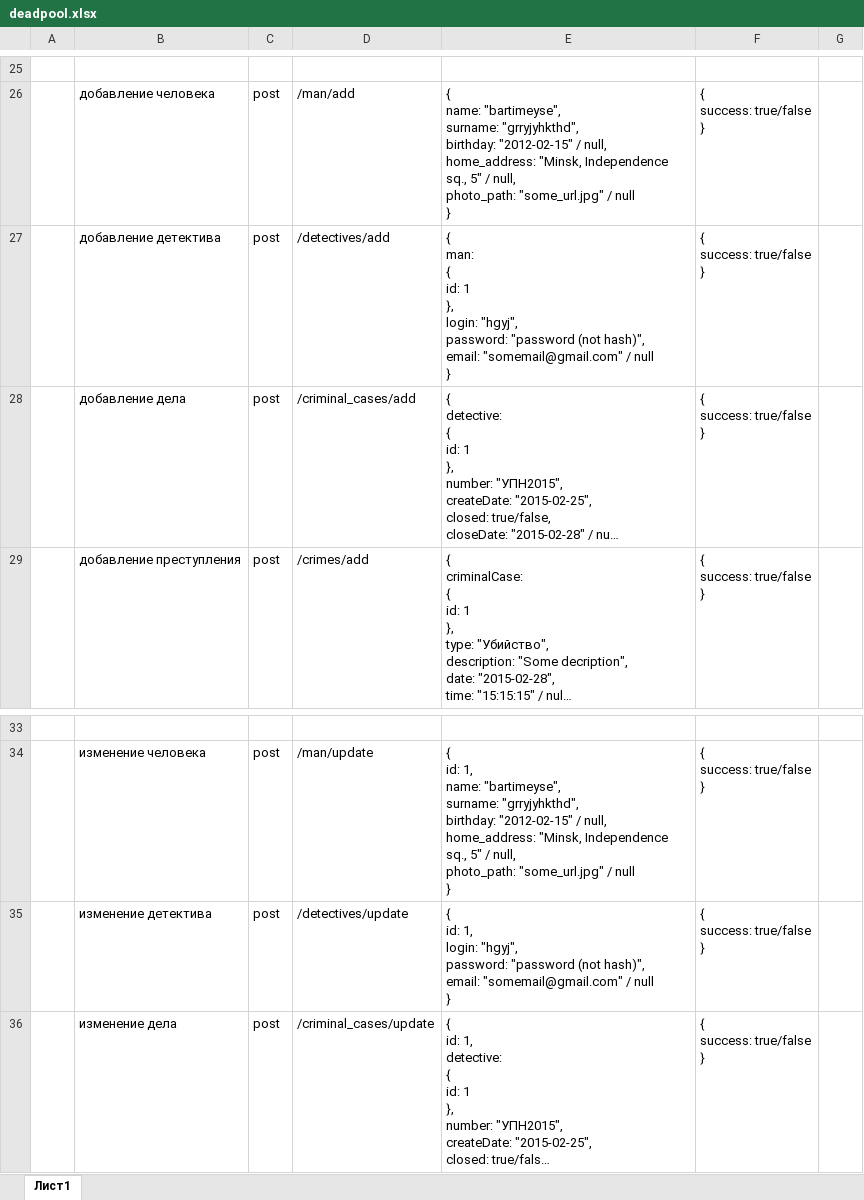
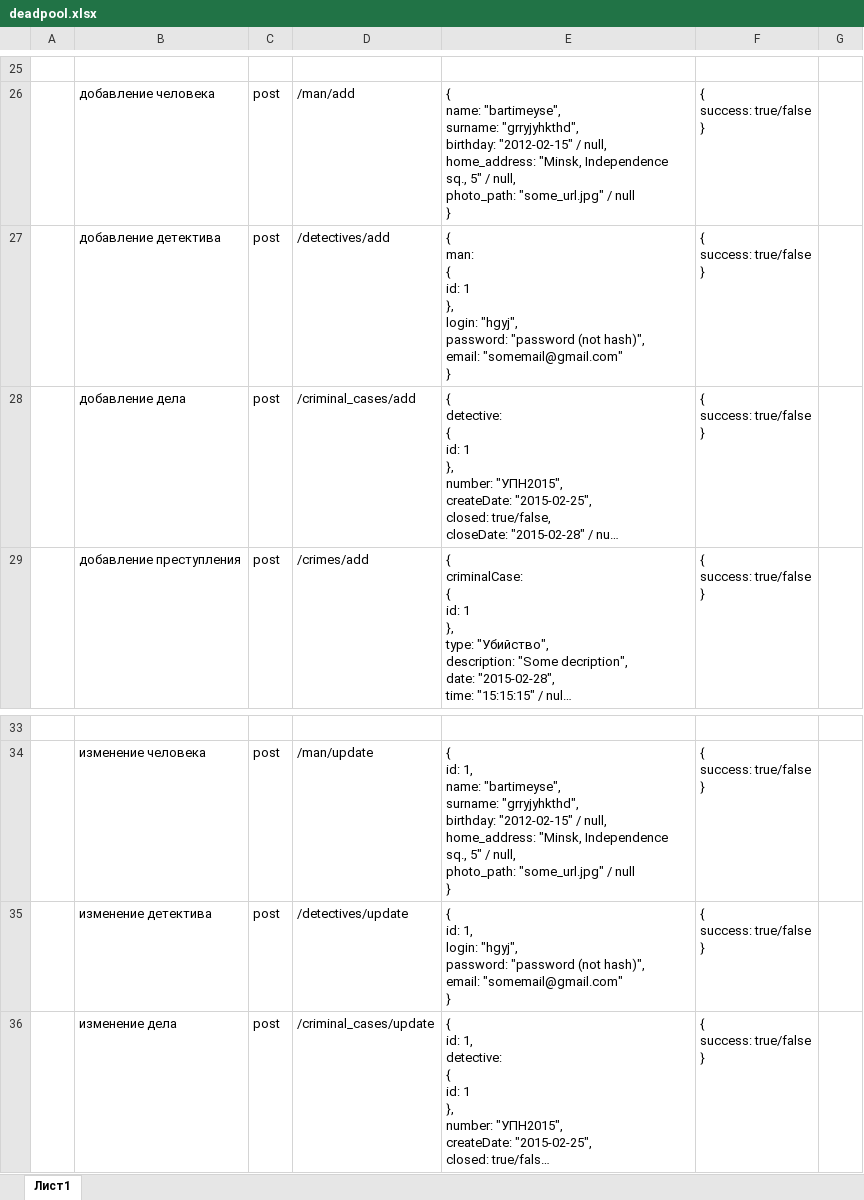
Before and after one commit to Yarad/DeadPool, an Excel workbook: OtherFiles/deadpool.xlsx, sheet Лист1, drawn as a sheet; only a part is shown, gaps mark what is left out; long unchanged cells end in …; values as stored, in another font and other column widths than the file's, no borders; ↵ is a line break in a cell; the diff names each change by its address in the sheet, - before the commit and + after, or states it on an @@ line.

```diff
--- a/OtherFiles/deadpool.xlsx (sheet Лист1)
+++ b/OtherFiles/deadpool.xlsx (sheet Лист1)
-E27: …email: "somemail@gmail.com" / null ↵ }
+E27: …email: "somemail@gmail.com" ↵ }
-E35: …email: "somemail@gmail.com" / null ↵ }
+E35: …email: "somemail@gmail.com" ↵ }
```
Also changed, not shown: 19 other files.
